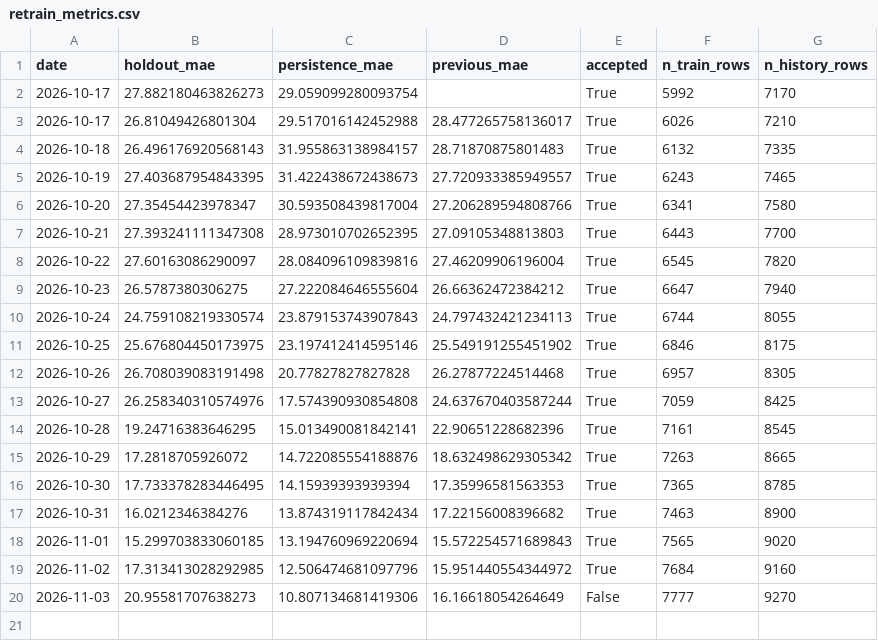
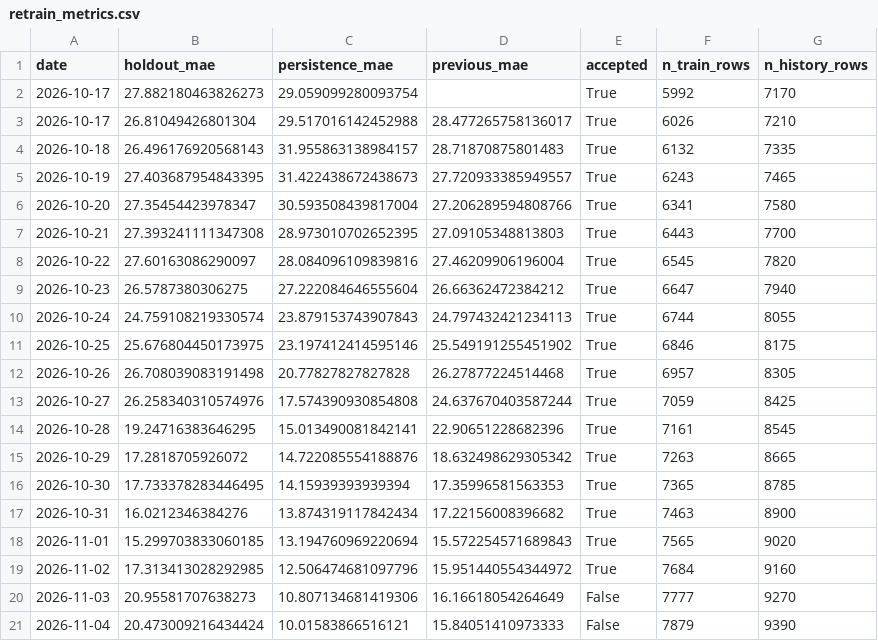
Before and after one commit to HOSH19/HazeGo, a CSV file: data/retrain_metrics.csv, drawn as a sheet; the diff names each change by its address in the sheet, - before the commit and + after, or states it on an @@ line.

```diff
--- a/data/retrain_metrics.csv
+++ b/data/retrain_metrics.csv
+row 21: 2026-11-04 | 20.473009216434424 | 10.01583866516121 | 15.84051410973333 | False | 7879 | 9390
```
Also changed, not shown: 3 other files.
